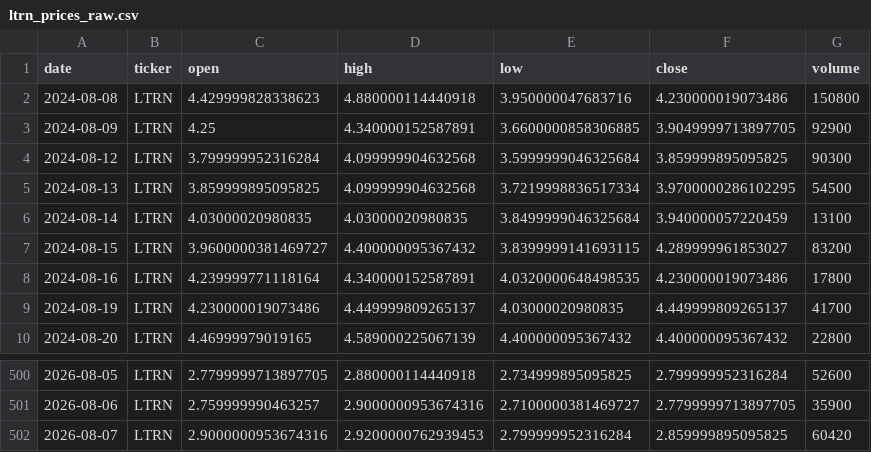
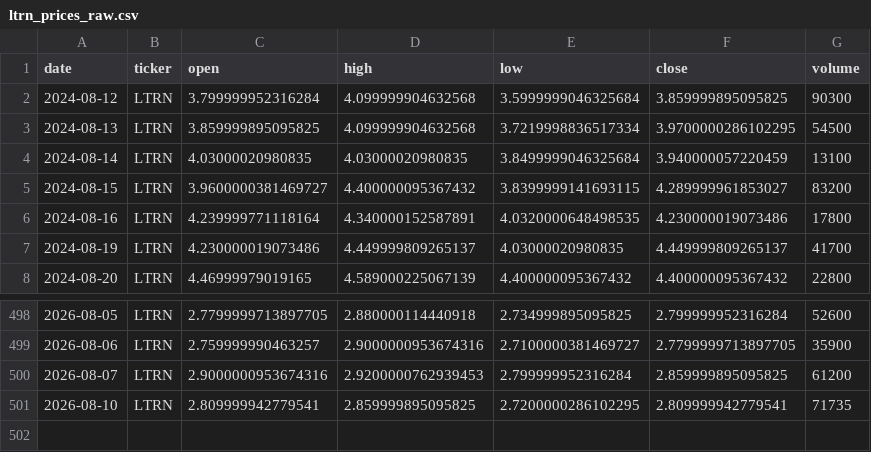
Before and after one commit to averma-ltrn/ltrn-stock-analyzer, a CSV file: data/raw/ltrn_prices_raw.csv, drawn as a sheet; only a part is shown, gaps mark what is left out.

```diff
--- a/data/raw/ltrn_prices_raw.csv
+++ b/data/raw/ltrn_prices_raw.csv
@@ -1,4 +1,2 @@
 date,ticker,open,high,low,close,volume
-2024-08-08,LTRN,4.429999828338623,4.880000114440918,3.950000047683716,4.230000019073486,150800
-2024-08-09,LTRN,4.25,4.340000152587891,3.6600000858306885,3.9049999713897705,92900
 2024-08-12,LTRN,3.799999952316284,4.099999904632568,3.5999999046325684,3.859999895095825,90300
@@ -501,2 +499,3 @@ date,ticker,open,high,low,close,volume
 2026-08-06,LTRN,2.759999990463257,2.9000000953674316,2.7100000381469727,2.7799999713897705,35900
-2026-08-07,LTRN,2.9000000953674316,2.9200000762939453,2.799999952316284,2.859999895095825,60420
+2026-08-07,LTRN,2.9000000953674316,2.9200000762939453,2.799999952316284,2.859999895095825,61200
+2026-08-10,LTRN,2.809999942779541,2.859999895095825,2.7200000286102295,2.809999942779541,71735
```
Also changed, not shown: data/processed/ltrn_indicators.csv, data/raw/ltrn_fundamentals_raw.csv, 1 other file.
